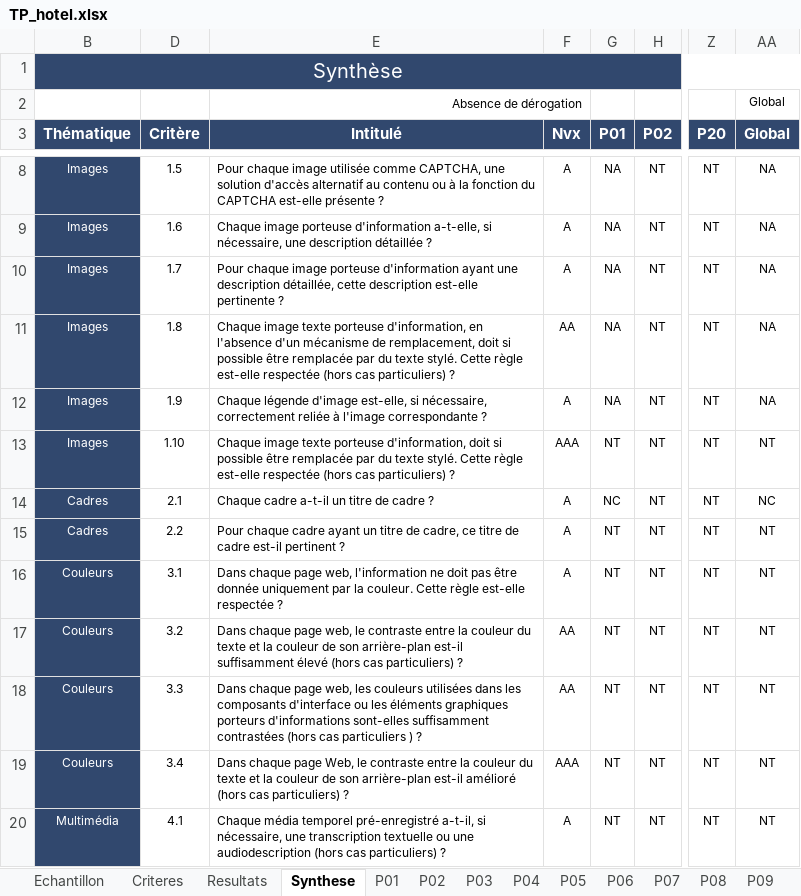
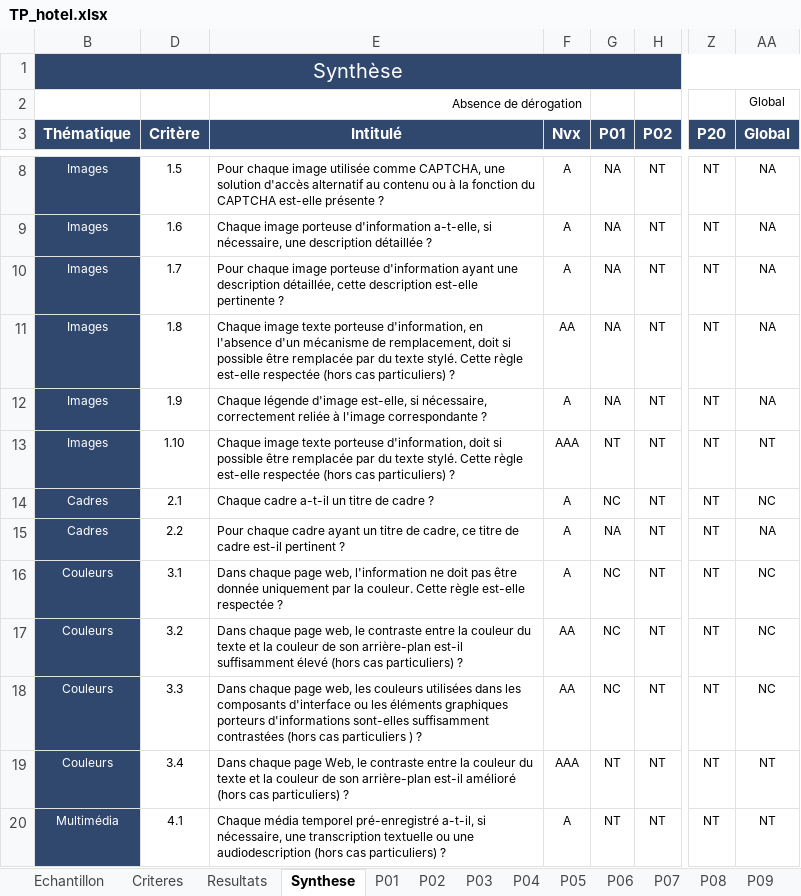
Before and after one commit to novix6806/Module_Testeur_Logiciel, an Excel workbook: Accessibilité numérique/TP_hotel.xlsx, sheet Synthese, drawn as a sheet; only a part is shown, gaps mark what is left out; values as stored, in another font and other column widths than the file's, no borders; conditional formats and table styles not drawn; the diff names each change by its address in the sheet, - before the commit and + after, or states it on an @@ line.

```diff
--- a/Accessibilité numérique/TP_hotel.xlsx (sheet Synthese)
+++ b/Accessibilité numérique/TP_hotel.xlsx (sheet Synthese)
-G15 (P01): NT
+G15 (P01): NA
-AA15 (Global): NT
+AA15 (Global): NA
-G16:G18 (P01): NT
+G16:G18 (P01): NC
-AA16:AA18 (Global): NT
+AA16:AA18 (Global): NC
```
Also changed, not shown: sheet Resultats, sheet P01, charts or pictures, 1 other file.
